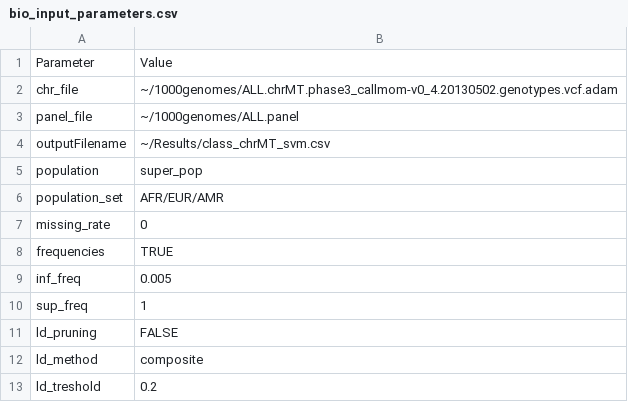
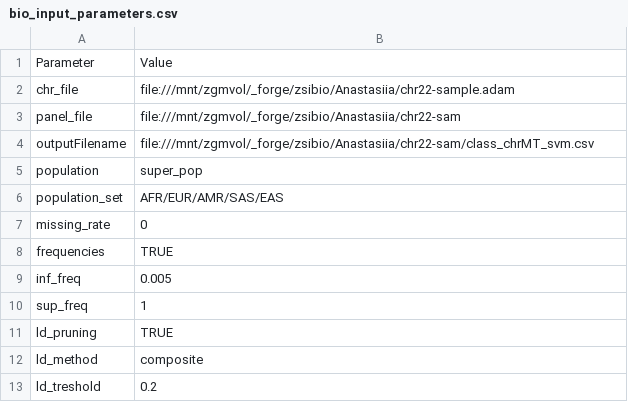
Before and after one commit to AnastasiiaInna/zsi-bio, a CSV file: bio_input_parameters.csv, drawn as a sheet; only a part is shown.

Commit message:
Update

```diff
--- a/bio_input_parameters.csv
+++ b/bio_input_parameters.csv
@@ -1,7 +1,7 @@
 Parameter,Value
-chr_file,~/1000genomes/ALL.chrMT.phase3_callmom-v0_4.20130502.genotypes.vcf.adam
-panel_file,~/1000genomes/ALL.panel
-outputFilename,~/Results/class_chrMT_svm.csv
+chr_file,file:///mnt/zgmvol/_forge/zsibio/Anastasiia/chr22-sample.adam
+panel_file,file:///mnt/zgmvol/_forge/zsibio/Anastasiia/chr22-sam
+outputFilename,file:///mnt/zgmvol/_forge/zsibio/Anastasiia/chr22-sam/class_chrMT_svm.csv
 population,super_pop
-population_set,AFR/EUR/AMR
+population_set,AFR/EUR/AMR/SAS/EAS
 missing_rate,0
@@ -10,3 +10,3 @@ inf_freq,0.005
 sup_freq,1
-ld_pruning,FALSE
+ld_pruning,TRUE
 ld_method,composite
```
